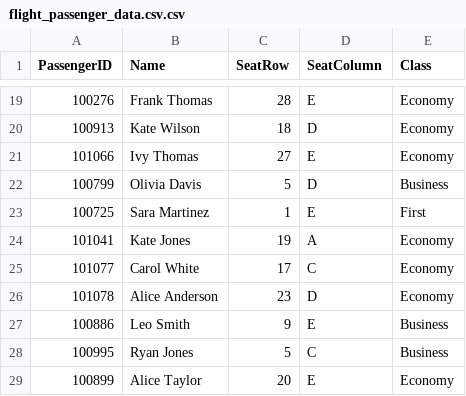
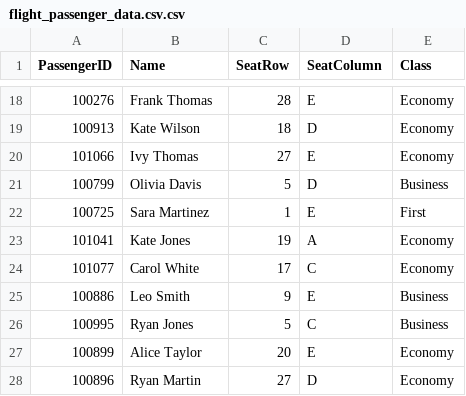
Before and after one commit to ayman20-py/Assignment-Data-Structure, a CSV file: Dataset/flight_passenger_data.csv.csv, drawn as a sheet; only a part is shown, gaps mark what is left out; the shorter side is filled out with more unchanged rows; the diff covers the shown part only.

```diff
--- a/Dataset/flight_passenger_data.csv.csv
+++ b/Dataset/flight_passenger_data.csv.csv
@@ -25,3 +24,2 @@ PassengerID,Name,SeatRow,SeatColumn,Class
 101077,Carol White,17,C,Economy
-101078,Alice Anderson,23,D,Economy
 100886,Leo Smith,9,E,Business
```
Also changed, not shown: 37 removed rows and 1 edited cell elsewhere in this file, 2 other files.
